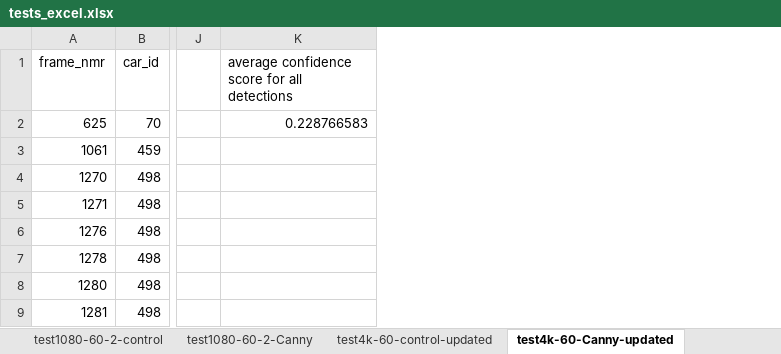
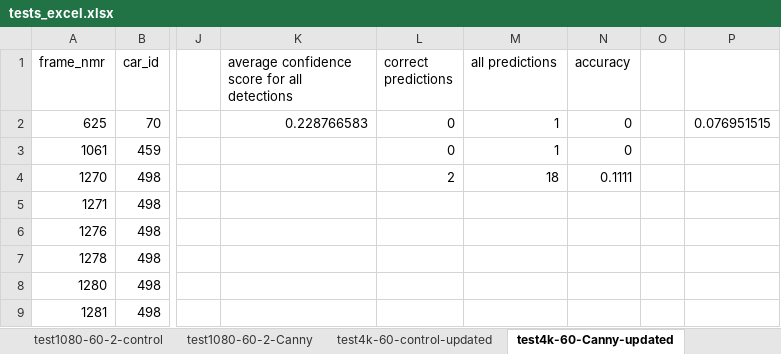
Before and after one commit to Android-James/Plate-Character-Recognition-with-Canny-Edge, an Excel workbook: tests_excel.xlsx, sheet test4k-60-Canny-updated, drawn as a sheet; only a part is shown, gaps mark what is left out; values as stored, in another font and other column widths than the file's, no borders; table styles not drawn; the diff names each change by its address in the sheet, - before the commit and + after, or states it on an @@ line.

Commit message:
Update tests_excel.xlsx

```diff
--- a/tests_excel.xlsx (sheet test4k-60-Canny-updated)
+++ b/tests_excel.xlsx (sheet test4k-60-Canny-updated)
+column L (correct predictions), rows 2-4: 0 | 0 | 2
+column M (all predictions), rows 2-4: 1 | 1 | 18
+column N (accuracy), rows 2-4: 0 | 0 | 0.1111
+column O, empty
+column P, row 2: 0.076951515
```
